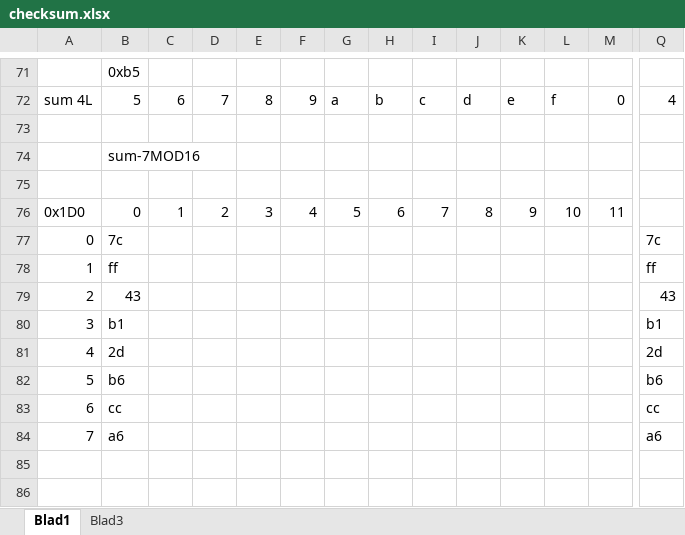
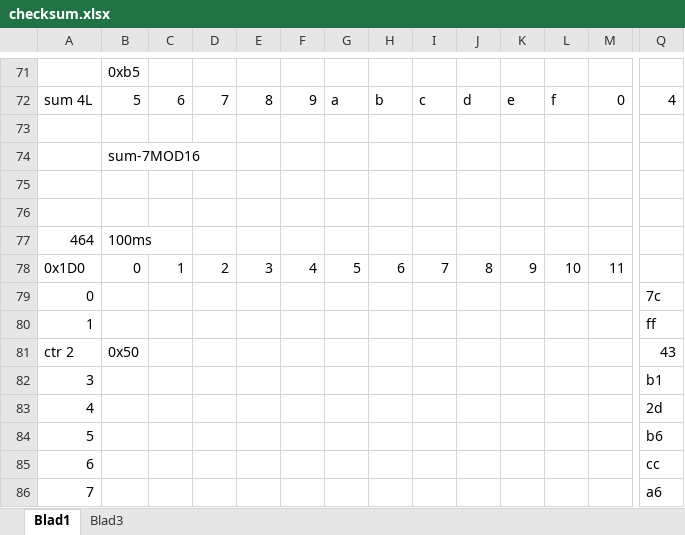
Before and after one commit to rock1ron/ESP32C6-LCD-CAN-gear, an Excel workbook: checksum.xlsx, sheet Blad1, drawn as a sheet; only a part is shown, gaps mark what is left out; values as stored, in another font and other column widths than the file's, no borders; removed rows and columns are numbered as before the commit, all else as after; rows hold the shown columns only; the diff names each change by its address in the sheet, - before the commit and + after, or states it on an @@ line.

```diff
--- a/checksum.xlsx (sheet Blad1)
+++ b/checksum.xlsx (sheet Blad1)
+row 76: (empty)
+row 77: 464 | 100ms
-B79: 7c
+B79: (empty)
-B80: ff
+B80: (empty)
-row 79: 2 | 43 |  |  |  |  |  |  |  |  |  |  |  | 43
+row 81: ctr 2 | 0x50 |  |  |  |  |  |  |  |  |  |  |  | 43
-B82: b1
+B82: (empty)
-B83: 2d
+B83: (empty)
-B84: b6
+B84: (empty)
-B85: cc
+B85: (empty)
-B86: a6
+B86: (empty)
```
Also changed, not shown: sheet Blad3, 1 other file.
